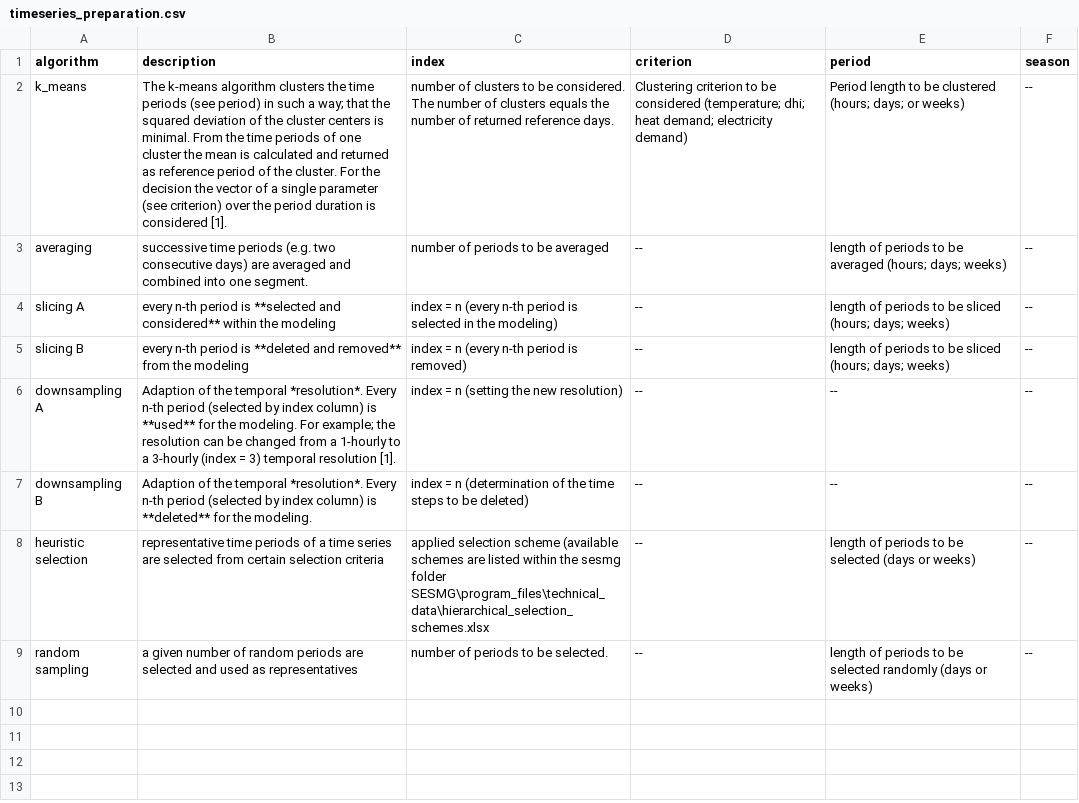
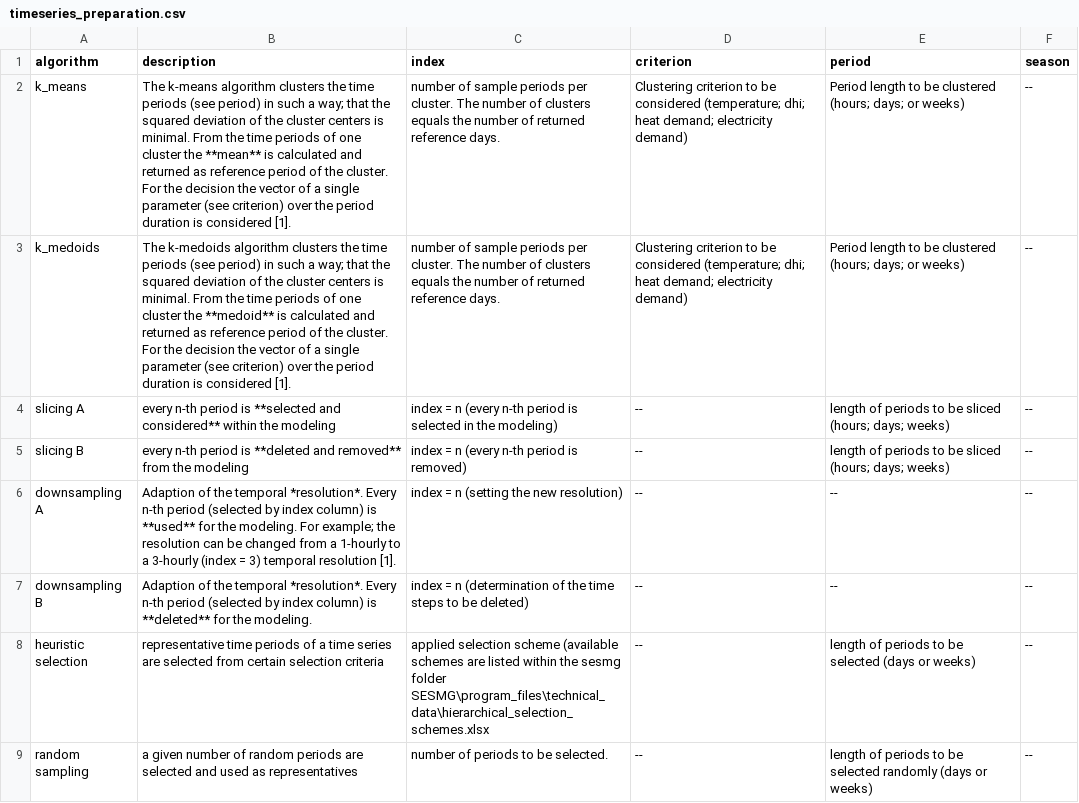
Before and after one commit to SESMG/SESMG, a CSV file: docs/csv/timeseries_preparation.csv, drawn as a sheet; removed rows and columns are numbered as before the commit, all else as after; the diff names each change by its address in the sheet, - before the commit and + after, or states it on an @@ line.

Commit message:
docs(timeseries_preparation.csv): added k-medoids and made correction regarding k-means

```diff
--- a/docs/csv/timeseries_preparation.csv
+++ b/docs/csv/timeseries_preparation.csv
-B2 (description): …cluster the mean is calculated…
+B2 (description): …cluster the **mean** is calculated…
-C2 (index): number of clusters to be considered. The number…
+C2 (index): number of sample periods per cluster. The number…
-row 3: averaging | successive time periods (e.g. two consecutive days) are averaged and combined into one segment. | number of periods to be averaged | -- | length of periods to be averaged (hours; days; weeks) | --
+row 3: k_medoids | The k-medoids algorithm clusters the time periods (see period) in such a way; that the squared deviation of the cluster centers is minimal. From the time periods of one cluster the **medoid** is calculated and returned as reference period of the cluster. For the decision the vector of a single parameter (see criterion) over the period duration is considered [1]. | number of sample periods per cluster. The number of clusters equals the number of returned reference days. | Clustering criterion to be considered (temperature; dhi; heat demand; electricity demand) | Period length to be clustered (hours; days; or weeks) | --
```
